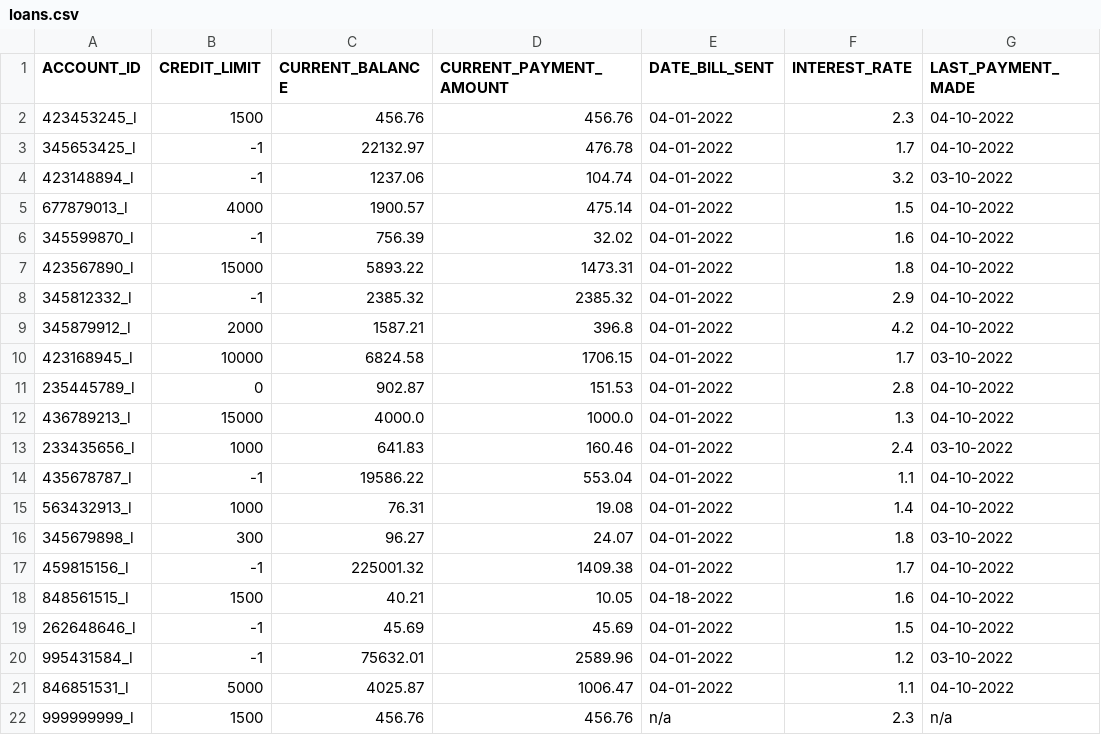
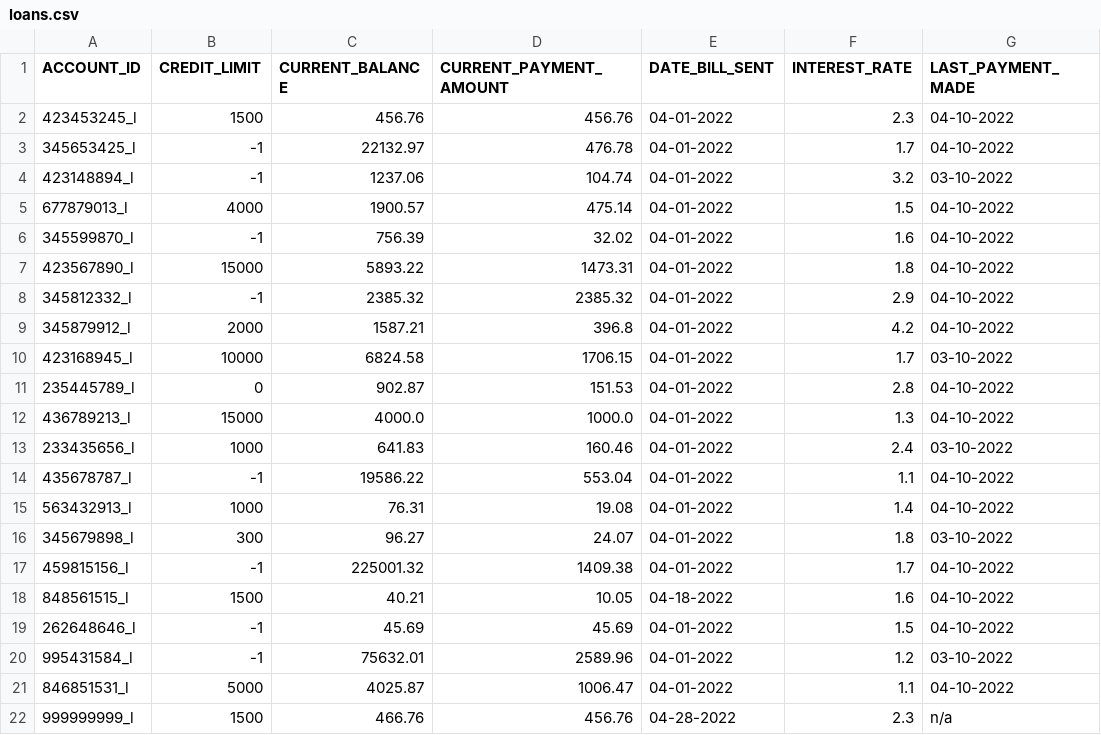
Before and after one commit to abg5043/BankingApplication, a CSV file: loans.csv, drawn as a sheet; only a part is shown; the diff names each change by its address in the sheet, - before the commit and + after, or states it on an @@ line.

```diff
--- a/loans.csv
+++ b/loans.csv
-C22 (CURRENT_BALANCE): 456.76
+C22 (CURRENT_BALANCE): 466.76
-E22 (DATE_BILL_SENT): n/a
+E22 (DATE_BILL_SENT): 04-28-2022
```
Also changed, not shown: savings.csv, transactions.csv, 7 other files.
